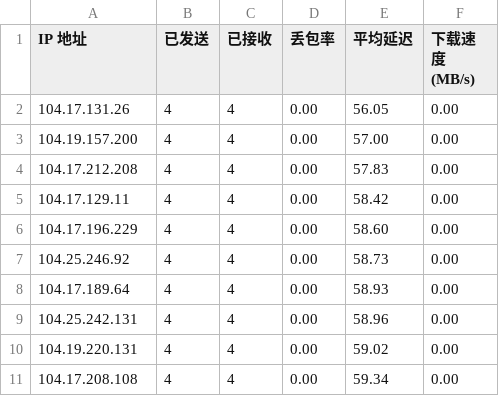
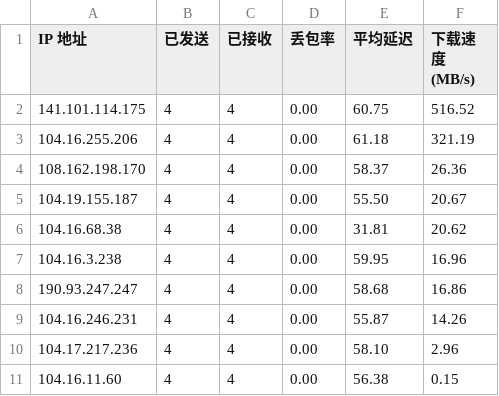
Before and after one commit to ceasarx/dasjdkasdcnajisdhas, a CSV file: result.csv, drawn as a sheet.

Commit message:
Add files via upload

```diff
--- a/result.csv
+++ b/result.csv
@@ -1,11 +1,11 @@
 IP 地址,已发送,已接收,丢包率,平均延迟,下载速度 (MB/s)
-104.17.131.26,4,4,0.00,56.05,0.00
-104.19.157.200,4,4,0.00,57.00,0.00
-104.17.212.208,4,4,0.00,57.83,0.00
-104.17.129.11,4,4,0.00,58.42,0.00
-104.17.196.229,4,4,0.00,58.60,0.00
-104.25.246.92,4,4,0.00,58.73,0.00
-104.17.189.64,4,4,0.00,58.93,0.00
-104.25.242.131,4,4,0.00,58.96,0.00
-104.19.220.131,4,4,0.00,59.02,0.00
-104.17.208.108,4,4,0.00,59.34,0.00
+141.101.114.175,4,4,0.00,60.75,516.52
+104.16.255.206,4,4,0.00,61.18,321.19
+108.162.198.170,4,4,0.00,58.37,26.36
+104.19.155.187,4,4,0.00,55.50,20.67
+104.16.68.38,4,4,0.00,31.81,20.62
+104.16.3.238,4,4,0.00,59.95,16.96
+190.93.247.247,4,4,0.00,58.68,16.86
+104.16.246.231,4,4,0.00,55.87,14.26
+104.17.217.236,4,4,0.00,58.10,2.96
+104.16.11.60,4,4,0.00,56.38,0.15
```
